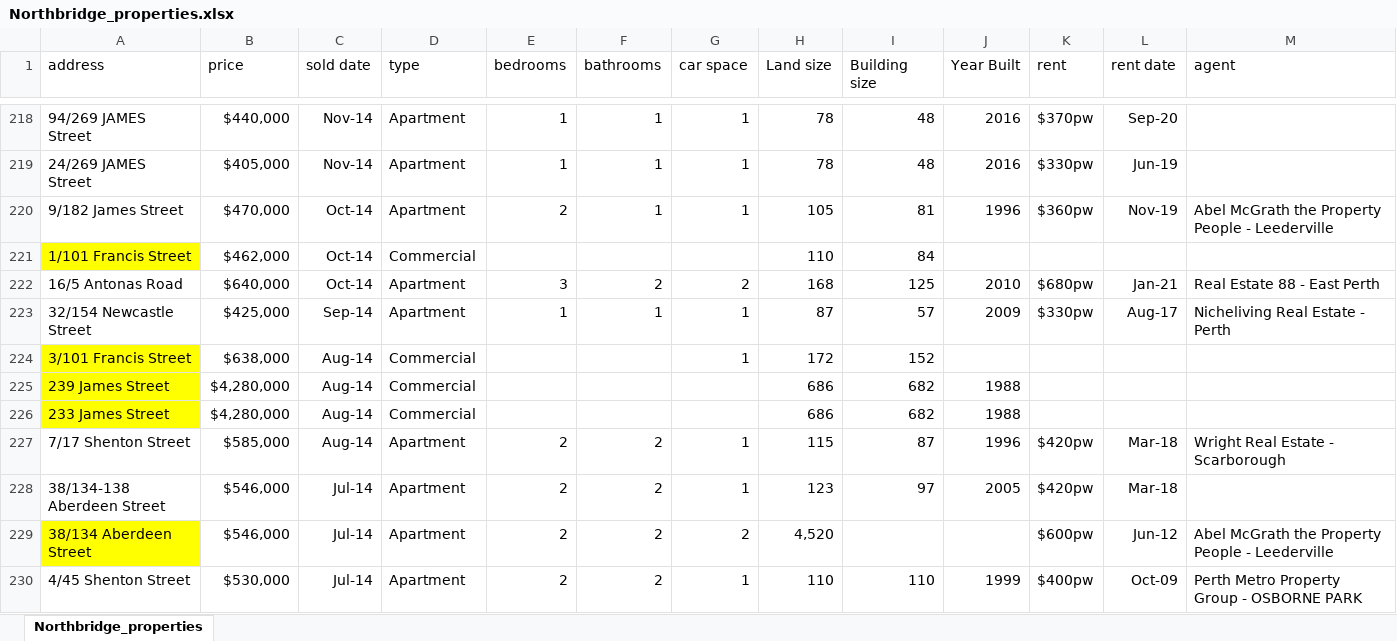
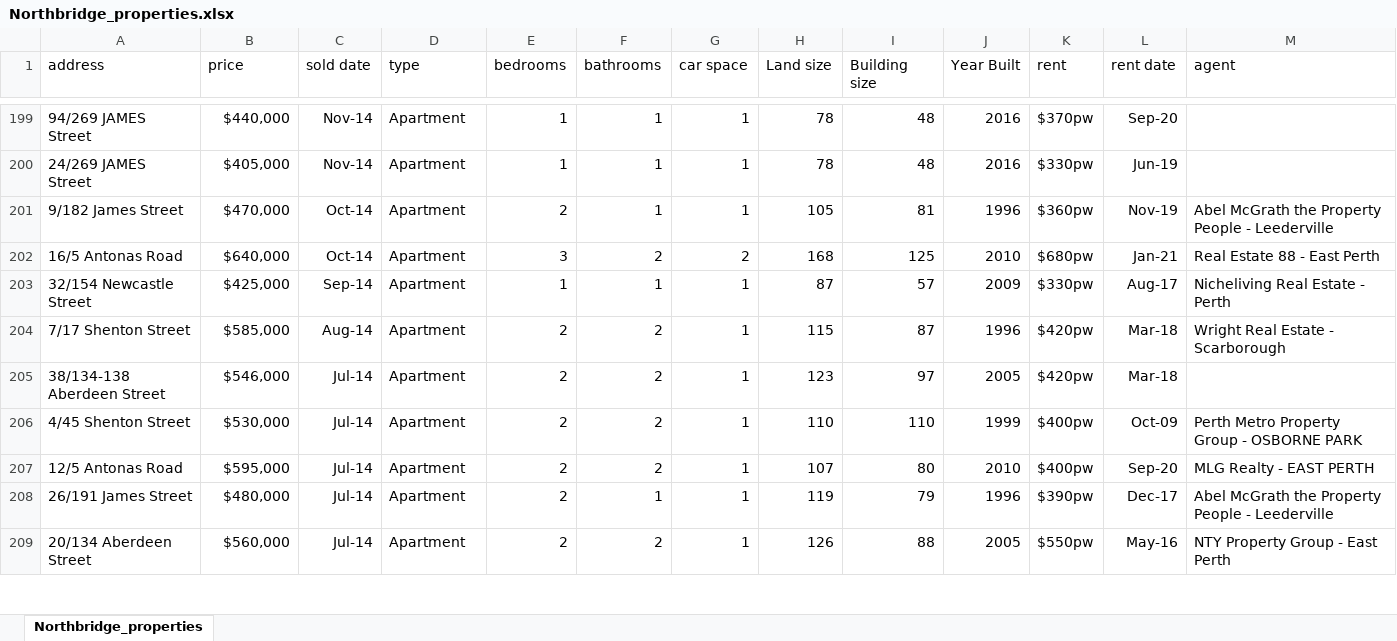
Before and after one commit to helenamin/Perth-City-Properties, an Excel workbook: data/Northbridge_properties.xlsx, sheet Northbridge_properties, drawn as a sheet; only a part is shown, gaps mark what is left out; the shorter side is filled out with more unchanged rows; values as stored, in another font and other column widths than the file's, no borders; the diff covers the shown part only; the diff names each change by its address in the sheet, - before the commit and + after, or states it on an @@ line.

```diff
--- a/data/Northbridge_properties.xlsx (sheet Northbridge_properties)
+++ b/data/Northbridge_properties.xlsx (sheet Northbridge_properties)
-row 221: 1/101 Francis Street | $462,000 | Oct-14 | Commercial |  |  |  | 110 | 84
-row 224: 3/101 Francis Street | $638,000 | Aug-14 | Commercial |  |  | 1 | 172 | 152
-row 225: 239 James Street | $4,280,000 | Aug-14 | Commercial |  |  |  | 686 | 682 | 1988
-row 226: 233 James Street | $4,280,000 | Aug-14 | Commercial |  |  |  | 686 | 682 | 1988
-row 229: 38/134 Aberdeen Street | $546,000 | Jul-14 | Apartment | 2 | 2 | 2 | 4,520 |  |  | $600pw | Jun-12 | Abel McGrath the Property People - Leederville
```
Also changed, not shown: 41 removed rows, 1 edited cell and cell formats elsewhere in this sheet, 4 other files.
